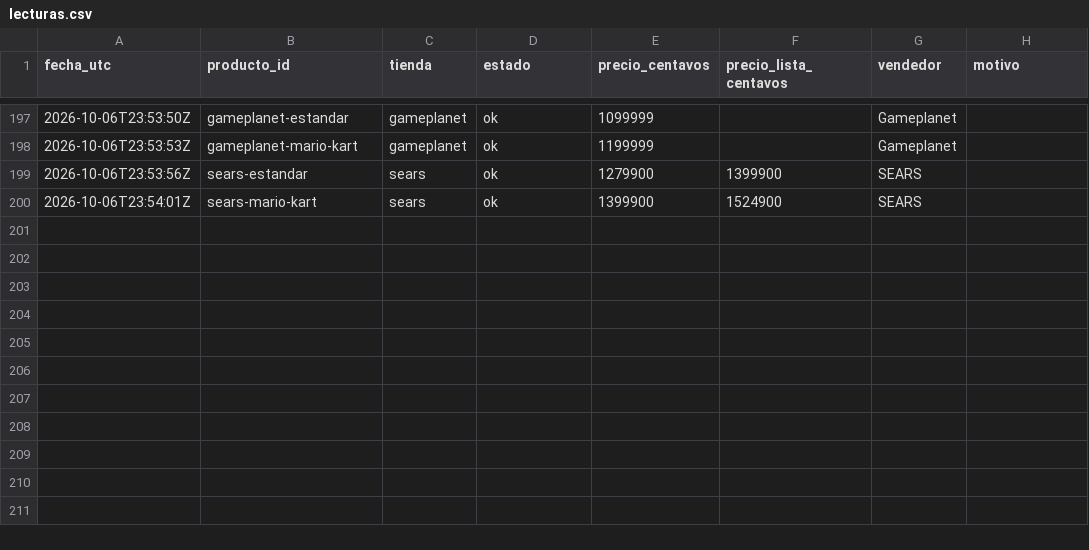
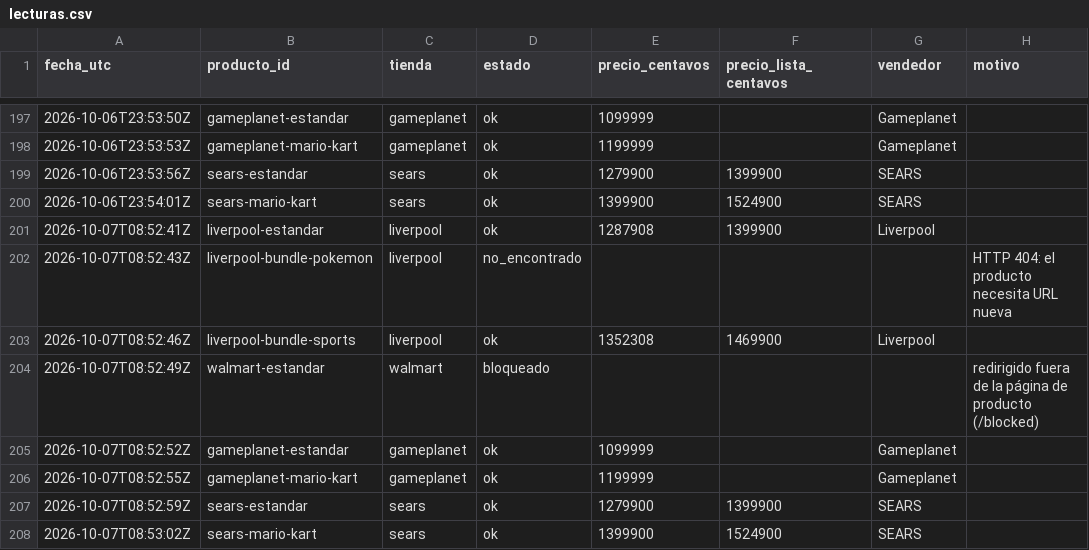
Before and after one commit to Jhonhu/rastreador-switch2, a CSV file: data/lecturas.csv, drawn as a sheet; only a part is shown, gaps mark what is left out; the diff names each change by its address in the sheet, - before the commit and + after, or states it on an @@ line.

```diff
--- a/data/lecturas.csv
+++ b/data/lecturas.csv
+row 201: 2026-10-07T08:52:41Z | liverpool-estandar | liverpool | ok | 1287908 | 1399900 | Liverpool
+row 202: 2026-10-07T08:52:43Z | liverpool-bundle-pokemon | liverpool | no_encontrado |  |  |  | HTTP 404: el producto necesita URL nueva
+row 203: 2026-10-07T08:52:46Z | liverpool-bundle-sports | liverpool | ok | 1352308 | 1469900 | Liverpool
+row 204: 2026-10-07T08:52:49Z | walmart-estandar | walmart | bloqueado |  |  |  | redirigido fuera de la página de producto (/blocked)
+row 205: 2026-10-07T08:52:52Z | gameplanet-estandar | gameplanet | ok | 1099999 |  | Gameplanet
+row 206: 2026-10-07T08:52:55Z | gameplanet-mario-kart | gameplanet | ok | 1199999 |  | Gameplanet
+row 207: 2026-10-07T08:52:59Z | sears-estandar | sears | ok | 1279900 | 1399900 | SEARS
+row 208: 2026-10-07T08:53:02Z | sears-mario-kart | sears | ok | 1399900 | 1524900 | SEARS
```
Also changed, not shown: 1 other file.
